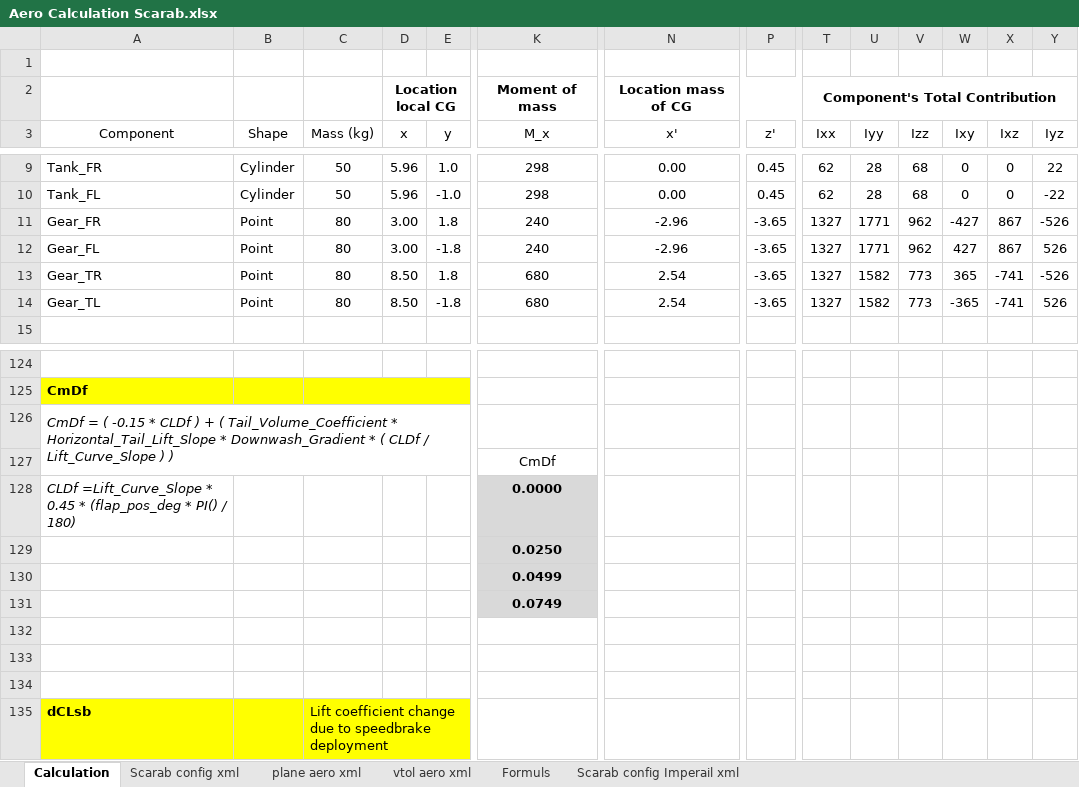
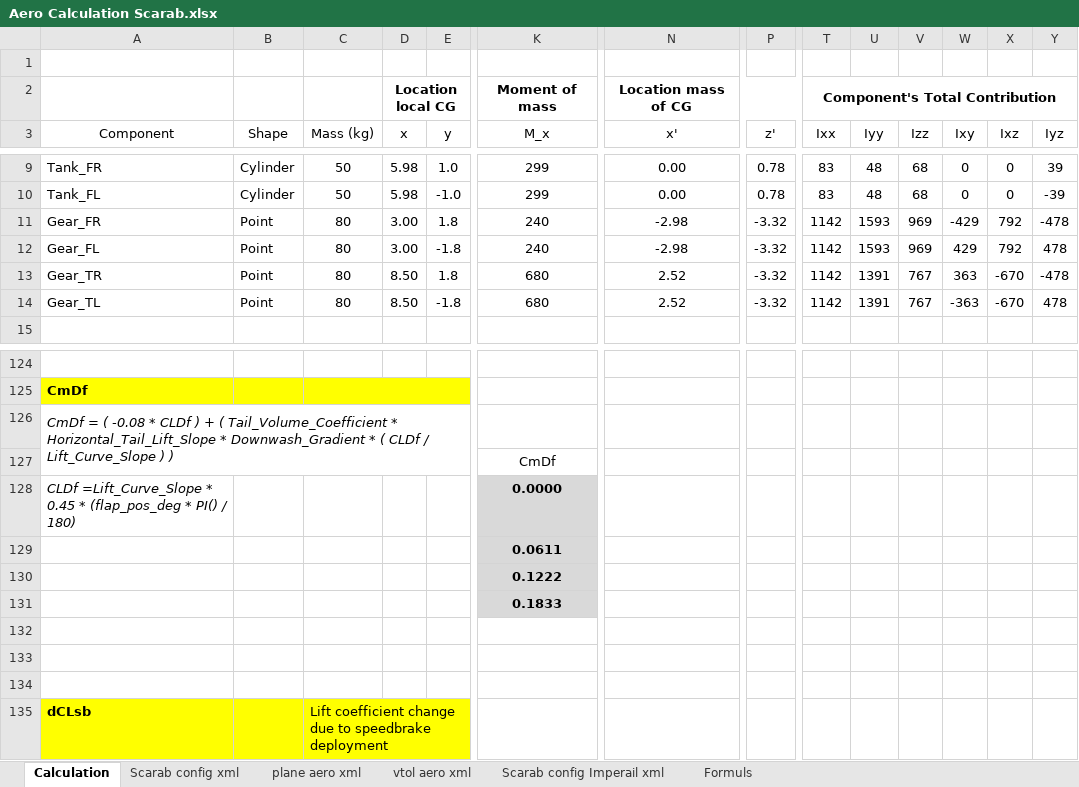
Before and after one commit to FrontierPilot/Frontier-Pilot-Simulator-2-JSBSim, an Excel workbook: Resources/Aero Calculation Scarab.xlsx, sheet Calculation, drawn as a sheet; only a part is shown, gaps mark what is left out; values as stored, in another font and other column widths than the file's, no borders; charts and pictures and table styles not drawn; the diff covers the shown part only; the diff names each change by its address in the sheet, - before the commit and + after, or states it on an @@ line.

```diff
--- a/Resources/Aero Calculation Scarab.xlsx (sheet Calculation)
+++ b/Resources/Aero Calculation Scarab.xlsx (sheet Calculation)
@@ sheet tab order changed: Calculation | Scarab config xml | plane aero xml | vtol aero xml | Scarab config Imperail xml | Formuls @@
-D9:D10 (x): 5.96
+D9:D10 (x): 5.98
-K9:K10 (М_x): 298
+K9:K10 (М_x): 299
-P9:P10 (z'): 0.45
+P9:P10 (z'): 0.78
-T9:T10 (Ixx): 62
+T9:T10 (Ixx): 83
-U9:U10 (Iyy): 28
+U9:U10 (Iyy): 48
-Y9 (Iyz): 22
+Y9 (Iyz): 39
-Y10 (Iyz): -22
+Y10 (Iyz): -39
-N11:N12 (x'): -2.96
+N11:N12 (x'): -2.98
-P11:P14 (z'): -3.65
+P11:P14 (z'): -3.32
-T11:T14 (Ixx): 1327
+T11:T14 (Ixx): 1142
-U11:U12 (Iyy): 1771
+U11:U12 (Iyy): 1593
-V11:V12 (Izz): 962
+V11:V12 (Izz): 969
-W11 (Ixy): -427
+W11 (Ixy): -429
-X11:X12 (Ixz): 867
+X11:X12 (Ixz): 792
-Y11 (Iyz): -526
+Y11 (Iyz): -478
-W12 (Ixy): 427
+W12 (Ixy): 429
-Y12 (Iyz): 526
+Y12 (Iyz): 478
-N13:N14 (x'): 2.54
+N13:N14 (x'): 2.52
-U13:U14 (Iyy): 1582
+U13:U14 (Iyy): 1391
-V13:V14 (Izz): 773
+V13:V14 (Izz): 767
-W13 (Ixy): 365
+W13 (Ixy): 363
-X13:X14 (Ixz): -741
+X13:X14 (Ixz): -670
-Y13 (Iyz): -526
+Y13 (Iyz): -478
-W14 (Ixy): -365
+W14 (Ixy): -363
-Y14 (Iyz): 526
+Y14 (Iyz): 478
-A126 (Component): …= ( -0.15 * CLDf…
+A126 (Component): …= ( -0.08 * CLDf…
-K129 (М_x): 0.0250
+K129 (М_x): 0.0611
-K130 (М_x): 0.0499
+K130 (М_x): 0.1222
-K131 (М_x): 0.0749
+K131 (М_x): 0.1833
```
Also changed, not shown: 1 added row, 1 removed row, 81 edited cells and cell formats elsewhere in this sheet, sheet Scarab config xml, sheet Scarab config Imperail xml, sheet plane aero xml, sheet vtol aero xml, formulas that keep their value, hidden cells, 7 other files.
